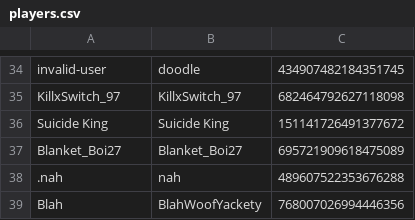
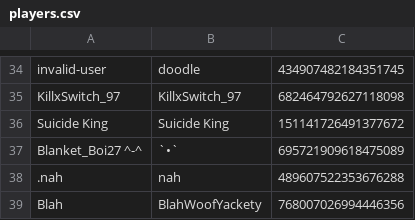
Before and after one commit to eyezayugh-rl/Scrubbys-Garage, a CSV file: Players/players.csv, drawn as a sheet; only a part is shown, gaps mark what is left out.

Commit message:
Updated Players

```diff
--- a/Players/players.csv
+++ b/Players/players.csv
@@ -36,3 +36,3 @@ KillxSwitch_97,KillxSwitch_97,682464792627118098
 Suicide King,Suicide King,151141726491377672
-Blanket_Boi27,Blanket_Boi27,695721909618475089
+Blanket_Boi27 ^-^,`•`,695721909618475089
 .nah,nah,489607522353676288
```
